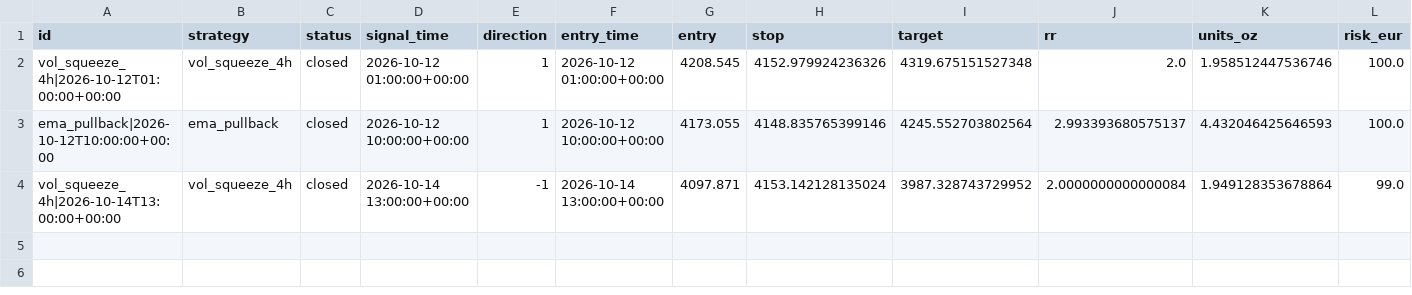
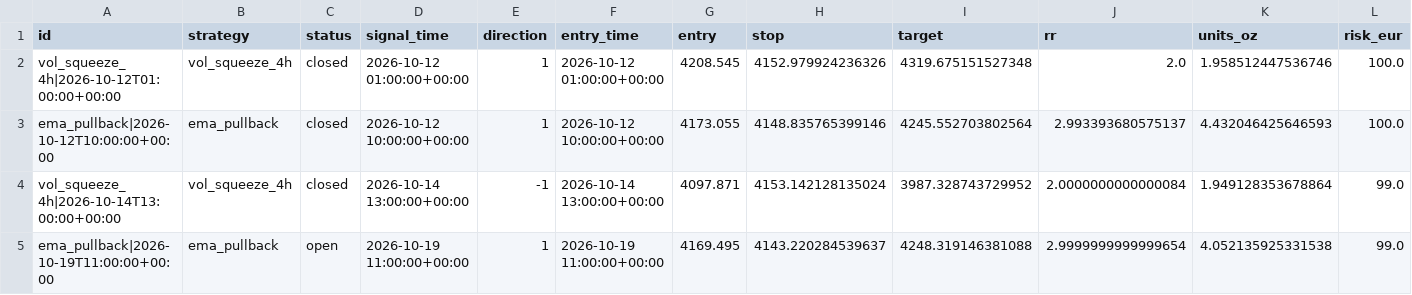
Before and after one commit to vogelaardille/gold-signals, a CSV file: trades.csv, drawn as a sheet; only a part is shown; rows hold the shown columns only; the diff names each change by its address in the sheet, - before the commit and + after, or states it on an @@ line.

```diff
--- a/trades.csv
+++ b/trades.csv
+row 5: ema_pullback|2026-10-19T11:00:00+00:00 | ema_pullback | open | 2026-10-19 11:00:00+00:00 | 1 | 2026-10-19 11:00:00+00:00 | 4169.495 | 4143.220284539637 | 4248.319146381088 | 2.9999999999999654 | 4.052135925331538 | 99.0
```
Also changed, not shown: runs.csv, 2 other files.
